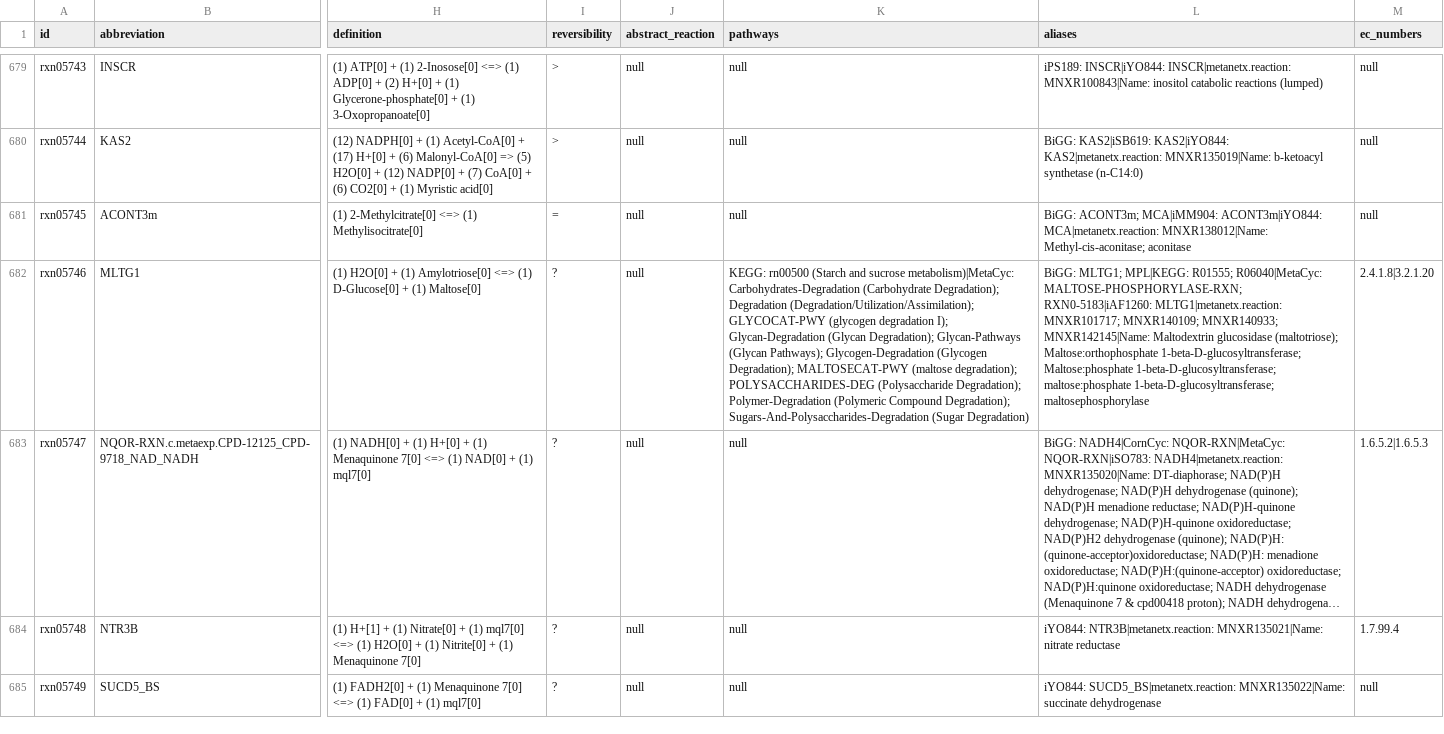
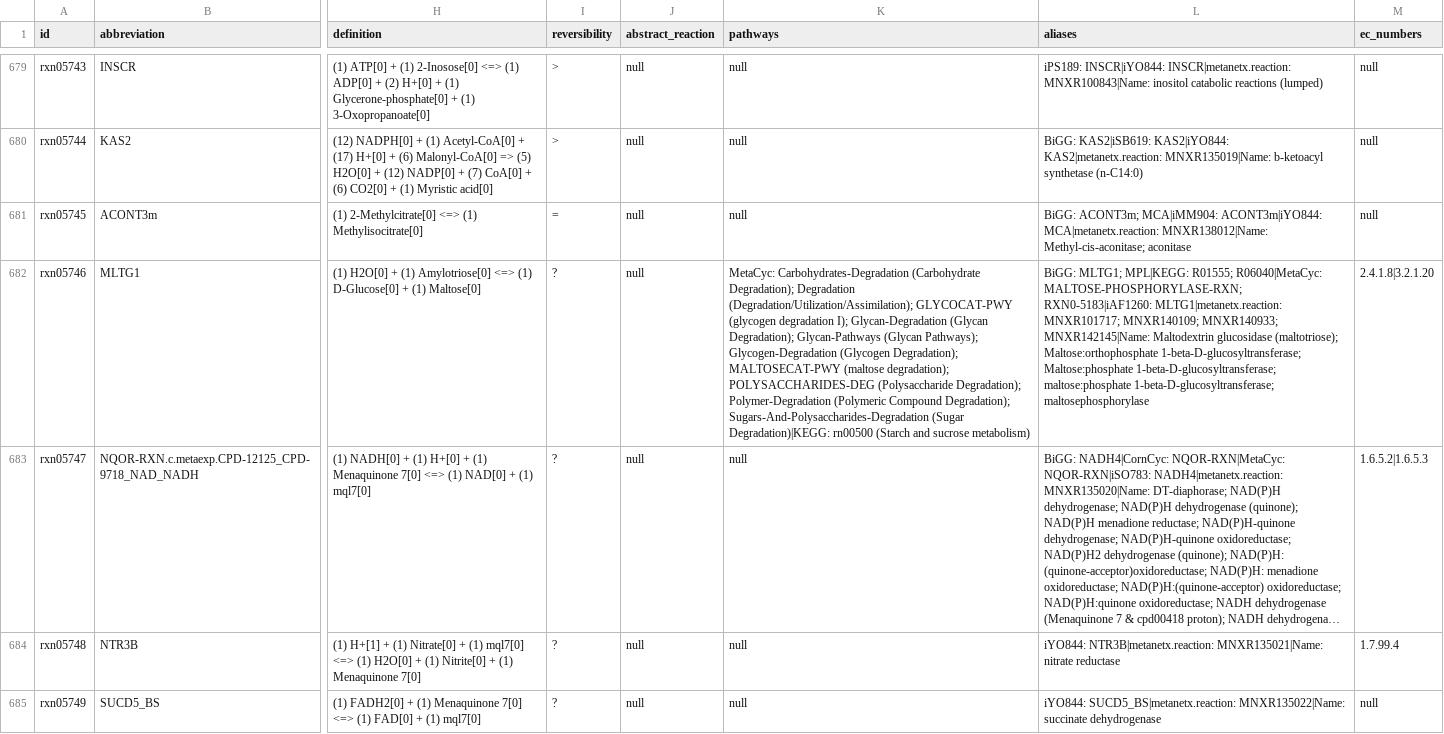
Before and after one commit to ModelSEED/ModelSEEDDatabase, a TSV file: Biochemistry/reaction_05.tsv, drawn as a sheet; only a part is shown, gaps mark what is left out; long unchanged cells end in …; the diff names each change by its address in the sheet, - before the commit and + after, or states it on an @@ line.

```diff
--- a/Biochemistry/reaction_05.tsv
+++ b/Biochemistry/reaction_05.tsv
-K682 (pathways): KEGG: rn00500 (Starch and sucrose metabolism)|MetaCyc: Carbohydrates-Degradation (Carbohydrate Degradation); Degradation (Degradation/Utilization/Assimilation); GLYCOCAT-PWY (glycogen degradation I); Glycan-Degradation (Glycan Degradation); Glycan-Pathways (Glycan Pathways); Glycogen-Degradation (Glycogen Degradation); MALTOSECAT-PWY (maltose degradation); POLYSACCHARIDES-DEG (Polysaccharide Degradation); Polymer-Degradation (Polymeric Compound Degradation); Sugars-And-Polysaccharides-Degradation (Sugar Degradation)
+K682 (pathways): MetaCyc: Carbohydrates-Degradation (Carbohydrate Degradation); Degradation (Degradation/Utilization/Assimilation); GLYCOCAT-PWY (glycogen degradation I); Glycan-Degradation (Glycan Degradation); Glycan-Pathways (Glycan Pathways); Glycogen-Degradation (Glycogen Degradation); MALTOSECAT-PWY (maltose degradation); POLYSACCHARIDES-DEG (Polysaccharide Degradation); Polymer-Degradation (Polymeric Compound Degradation); Sugars-And-Polysaccharides-Degradation (Sugar Degradation)|KEGG: rn00500 (Starch and sucrose metabolism)
```
Also changed, not shown: Biochemistry/reaction_08.tsv, Biochemistry/reaction_12.tsv, 34 other files.
